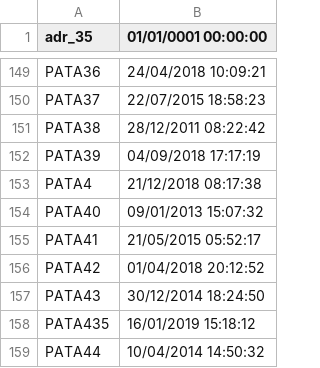
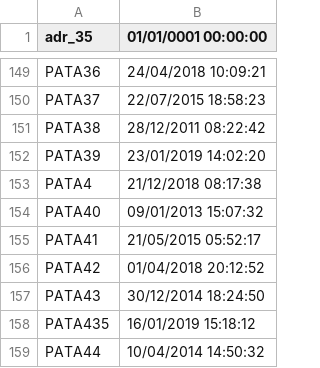
Before and after one commit to davidepiona/DATIsync, a CSV file: PATAdate.csv, drawn as a sheet; only a part is shown, gaps mark what is left out.

Commit message:
cambiamento

```diff
--- a/PATAdate.csv
+++ b/PATAdate.csv
@@ -151,3 +151,3 @@ PATA37,22/07/2015 18:58:23
 PATA38,28/12/2011 08:22:42
-PATA39,04/09/2018 17:17:19
+PATA39,23/01/2019 14:02:20
 PATA4,21/12/2018 08:17:38
```
